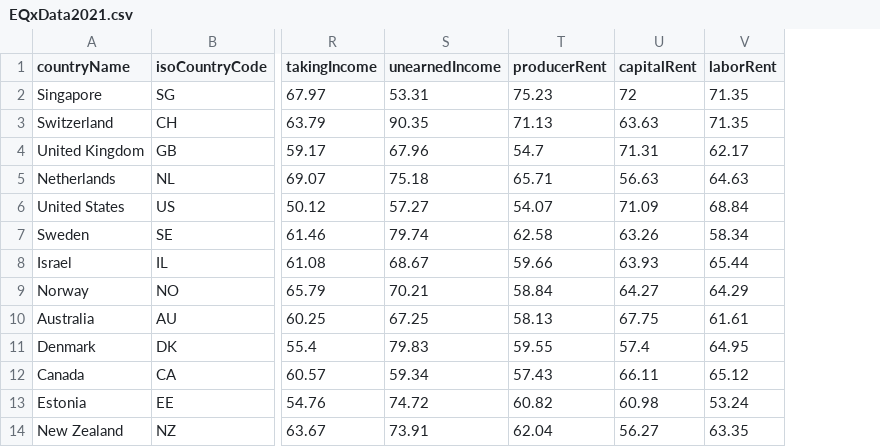
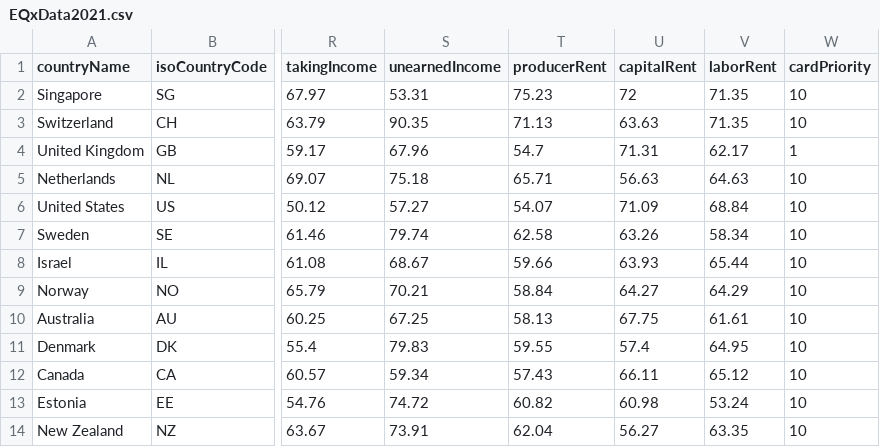
Before and after one commit to Roluda/EQxVirtualCardGame, a CSV file: WorkingFiles/EQxData2021.csv, drawn as a sheet; only a part is shown, gaps mark what is left out; the diff names each change by its address in the sheet, - before the commit and + after, or states it on an @@ line.

Commit message:
Add more info to Table Option

```diff
--- a/WorkingFiles/EQxData2021.csv
+++ b/WorkingFiles/EQxData2021.csv
+column W (cardPriority), rows 2-14: 10 | 10 | 1 | 10 | 10 | 10 | 10 | 10 | 10 | 10 | 10 | 10 | 10
```
Also changed, not shown: 5 other files.
